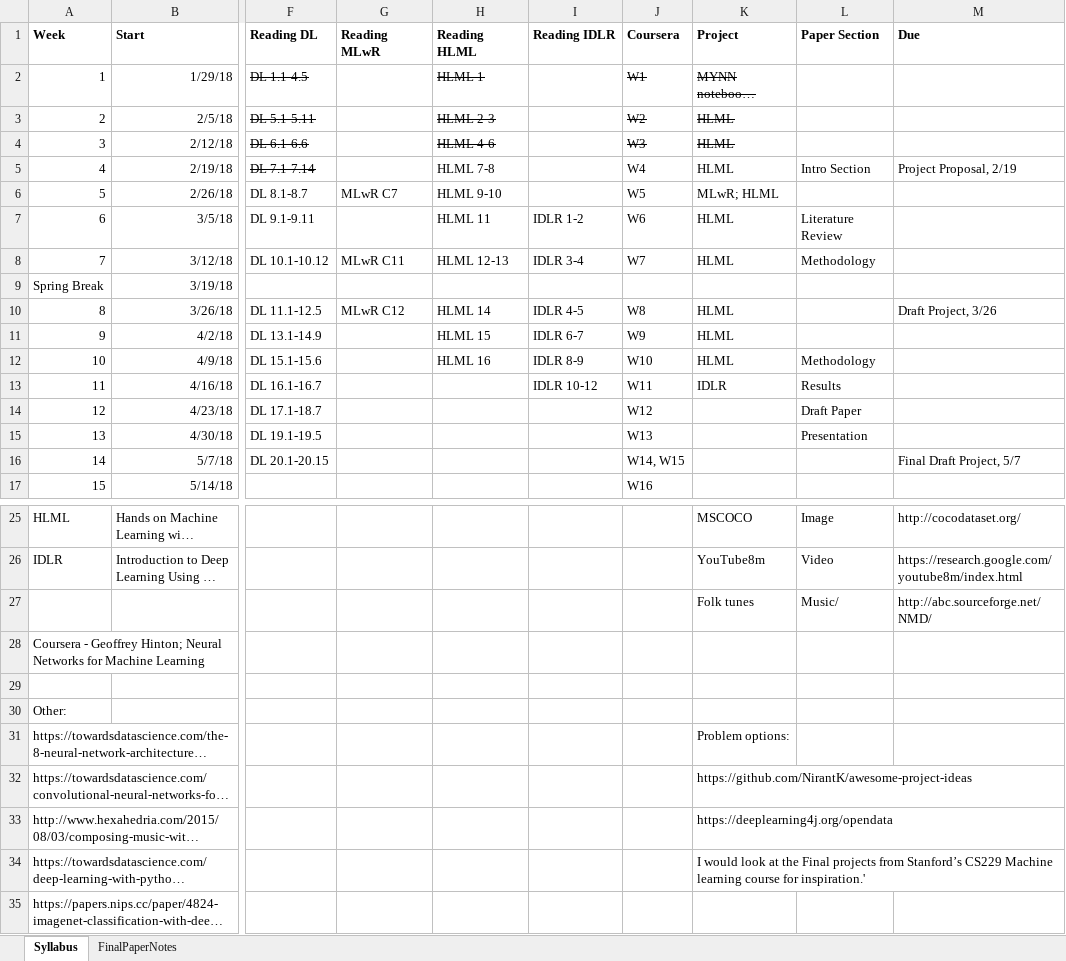
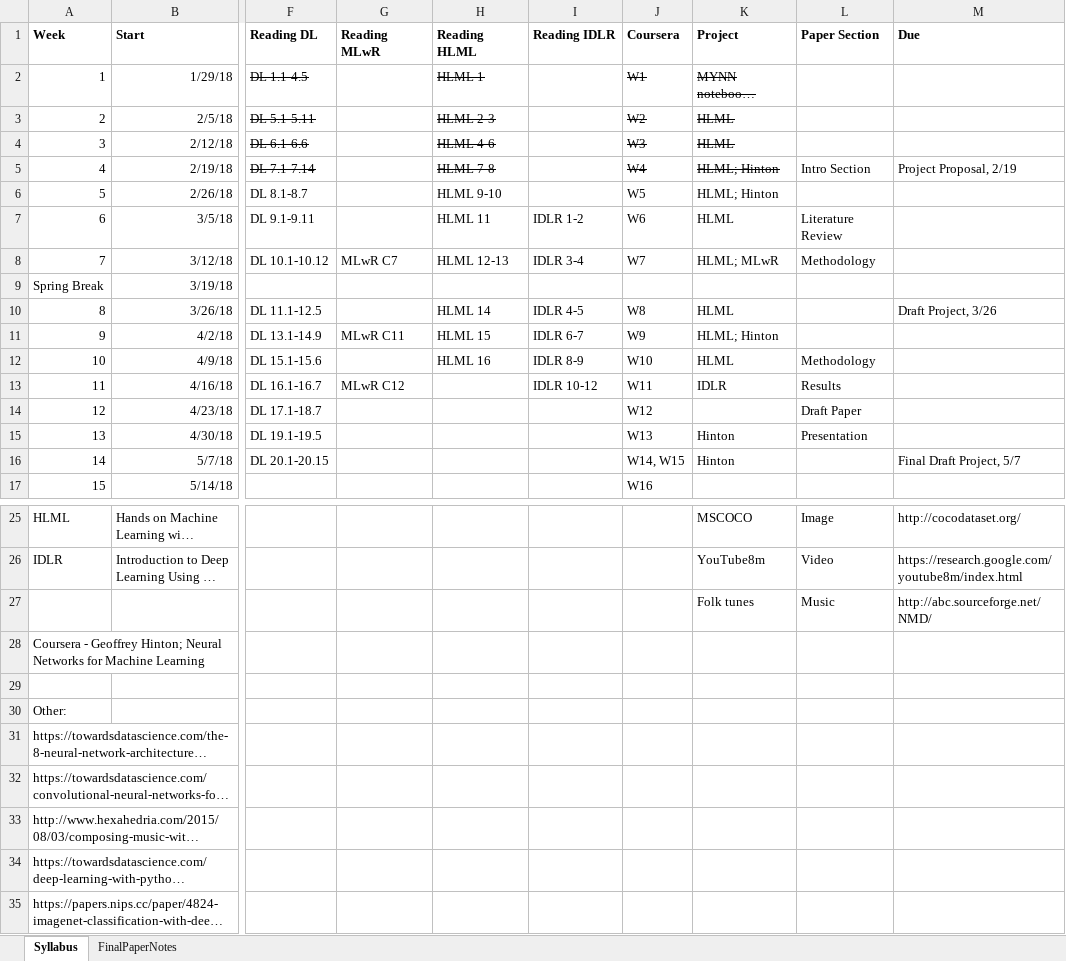
Before and after one commit to wwells/CUNY_DATA_698, an Excel workbook: mySyllabus.xlsx, sheet Syllabus, drawn as a sheet; only a part is shown, gaps mark what is left out; long unchanged cells end in …; values as stored, in another font and other column widths than the file's, no borders; the diff names each change by its address in the sheet, - before the commit and + after, or states it on an @@ line.

Commit message:
feat(syllabus): w4 fin

```diff
--- a/mySyllabus.xlsx (sheet Syllabus)
+++ b/mySyllabus.xlsx (sheet Syllabus)
-H5 strikethrough: off
+H5 strikethrough: on
-J5:K5 strikethrough: off
+J5:K5 strikethrough: on
-K5 (Project): HLML
+K5 (Project): HLML; Hinton
-G6 (Reading MLwR): MLwR C7
+G6 (Reading MLwR): (empty)
-K6 (Project): MLwR; HLML
+K6 (Project): HLML; Hinton
-G8 (Reading MLwR): MLwR C11
+G8 (Reading MLwR): MLwR C7
-K8 (Project): HLML
+K8 (Project): HLML; MLwR
-G10 (Reading MLwR): MLwR C12
+G10 (Reading MLwR): (empty)
-G11 (Reading MLwR): (empty)
+G11 (Reading MLwR): MLwR C11
-K11 (Project): HLML
+K11 (Project): HLML; Hinton
-G13 (Reading MLwR): (empty)
+G13 (Reading MLwR): MLwR C12
-K15:K16 (Project): (empty)
+K15:K16 (Project): Hinton
-L27 (Paper Section): Music/
+L27 (Paper Section): Music
-K31 (Project): Problem options:
+K31 (Project): (empty)
-K32 (Project): https://github.com/NirantK/awesome-project-ideas
+K32 (Project): (empty)
-K33 (Project): https://deeplearning4j.org/opendata
+K33 (Project): (empty)
-K34 (Project): I would look at the Final projects from Stanford’s CS229 Machine learning course for inspiration.'
+K34 (Project): (empty)
```
